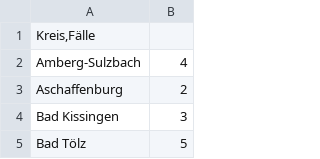
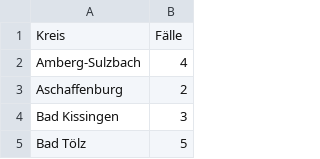
Before and after one commit to Byggvir/covid-19-data-collector, a CSV file: data/byk-202003132315.csv, drawn as a sheet; only a part is shown; removed rows and columns are numbered as before the commit, all else as after; the diff names each change by its address in the sheet, - before the commit and + after, or states it on an @@ line.

```diff
--- a/data/byk-202003132315.csv
+++ b/data/byk-202003132315.csv
-row 1: Kreis,Fälle
+row 1: Kreis | Fälle
```
Also changed, not shown: data/nrw-202003132315.csv, data/rki-202003132315.csv, 1 other file.
